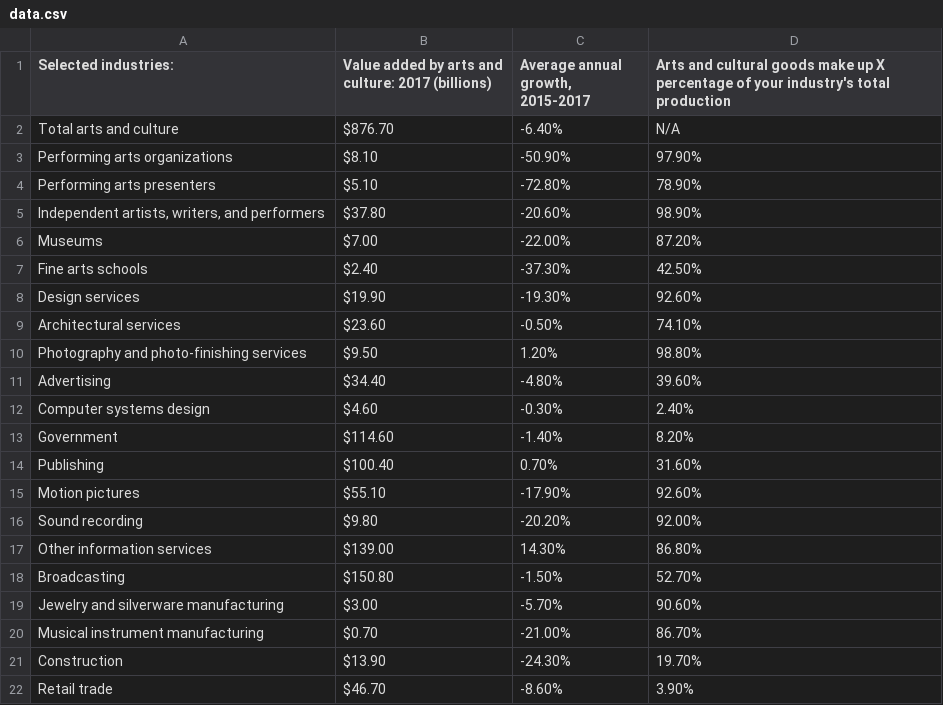
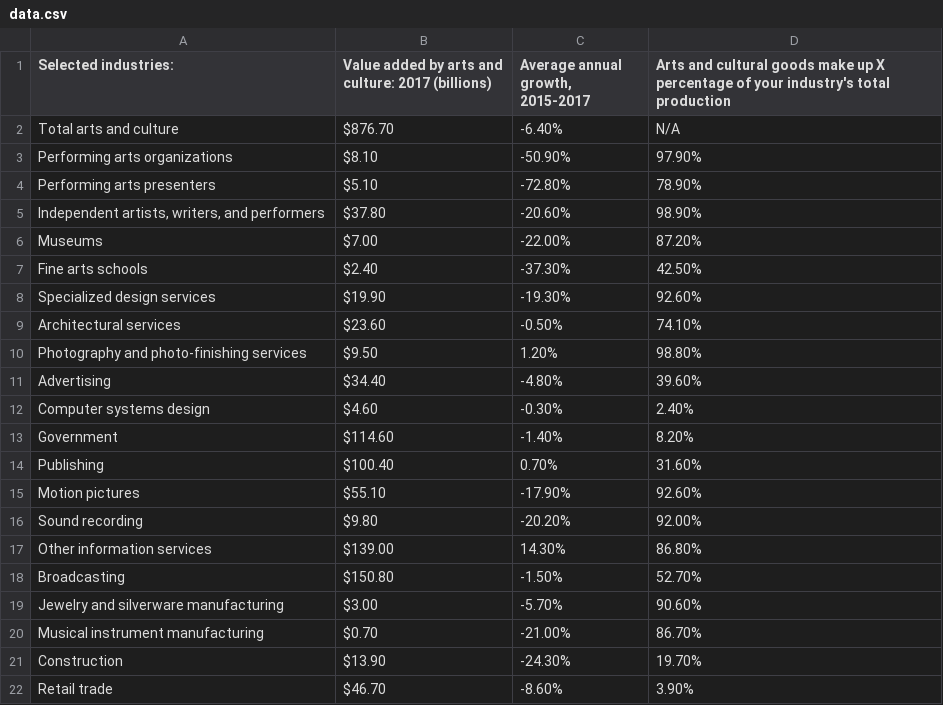
Before and after one commit to myNEAgit/ADP-29-ripple, a CSV file: res/data/data.csv, drawn as a sheet.

Commit message:
design services update

```diff
--- a/res/data/data.csv
+++ b/res/data/data.csv
@@ -7,3 +7,3 @@ Museums,$7.00 ,-22.00%,87.20%
 Fine arts schools,$2.40 ,-37.30%,42.50%
-Design services,$19.90 ,-19.30%,92.60%
+Specialized design services,$19.90 ,-19.30%,92.60%
 Architectural services,$23.60 ,-0.50%,74.10%
```
Also changed, not shown: 1 other file.
